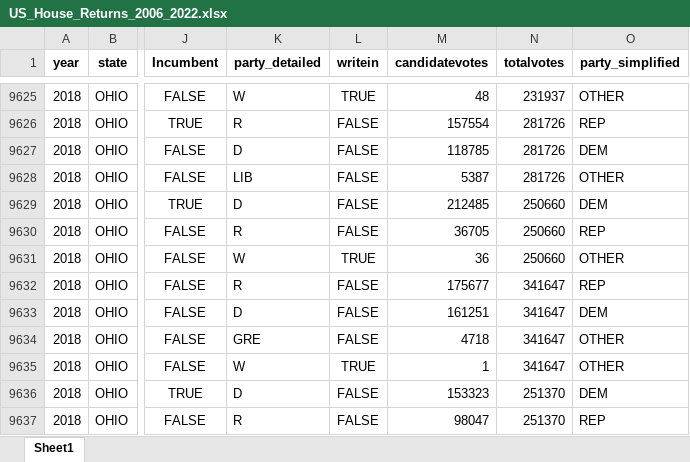
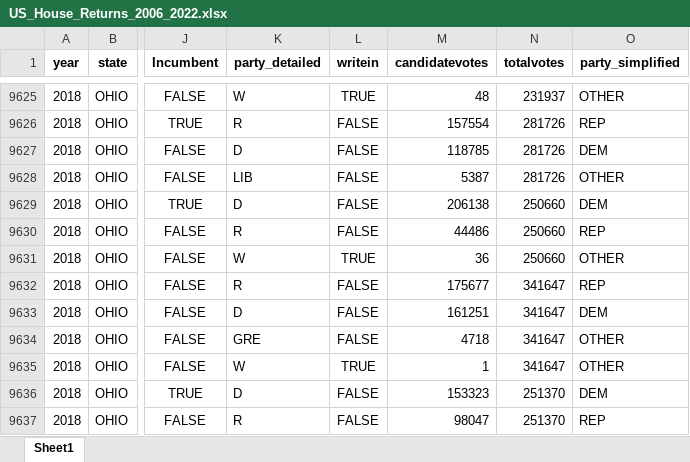
Before and after one commit to jdpru/CES-Accuracy-Analysis, an Excel workbook: data/Benchmarks/Election Returns/US_House_Returns_2006_2022.xlsx, sheet Sheet1, drawn as a sheet; only a part is shown, gaps mark what is left out; values as stored, in another font and other column widths than the file's, no borders; the diff names each change by its address in the sheet, - before the commit and + after, or states it on an @@ line.

```diff
--- a/data/Benchmarks/Election Returns/US_House_Returns_2006_2022.xlsx (sheet Sheet1)
+++ b/data/Benchmarks/Election Returns/US_House_Returns_2006_2022.xlsx (sheet Sheet1)
-M9629 (candidatevotes): 212485
+M9629 (candidatevotes): 206138
-M9630 (candidatevotes): 36705
+M9630 (candidatevotes): 44486
```
